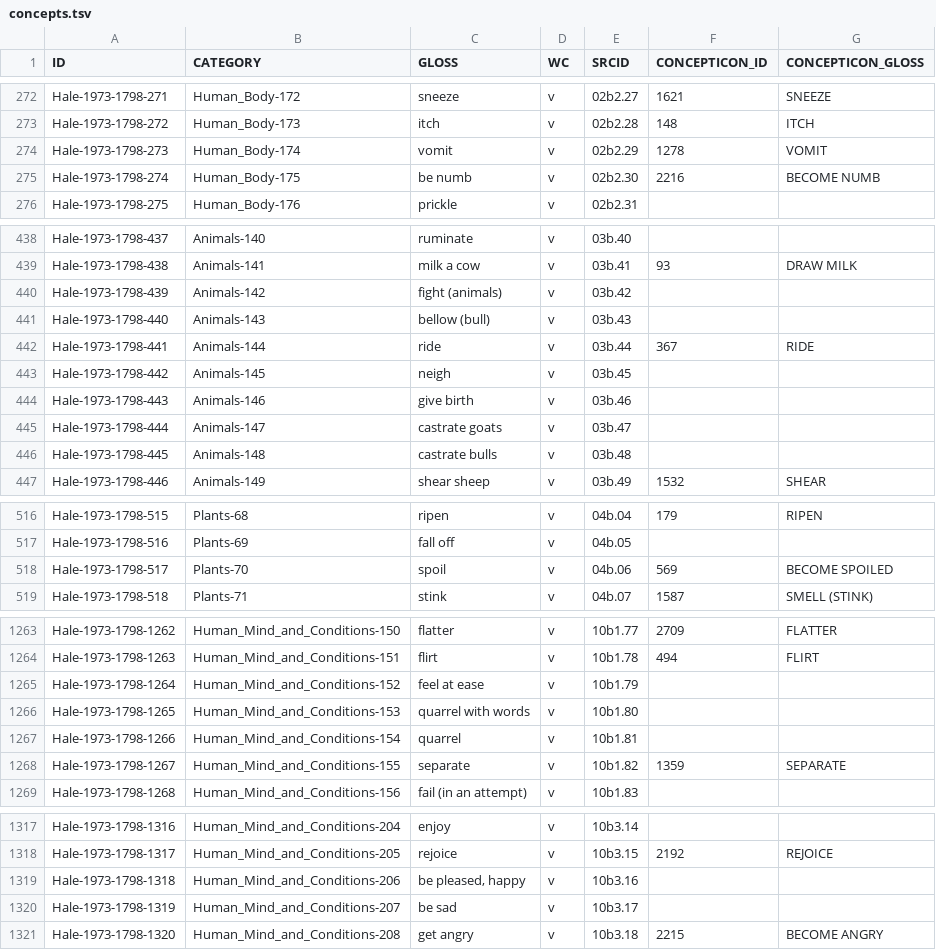
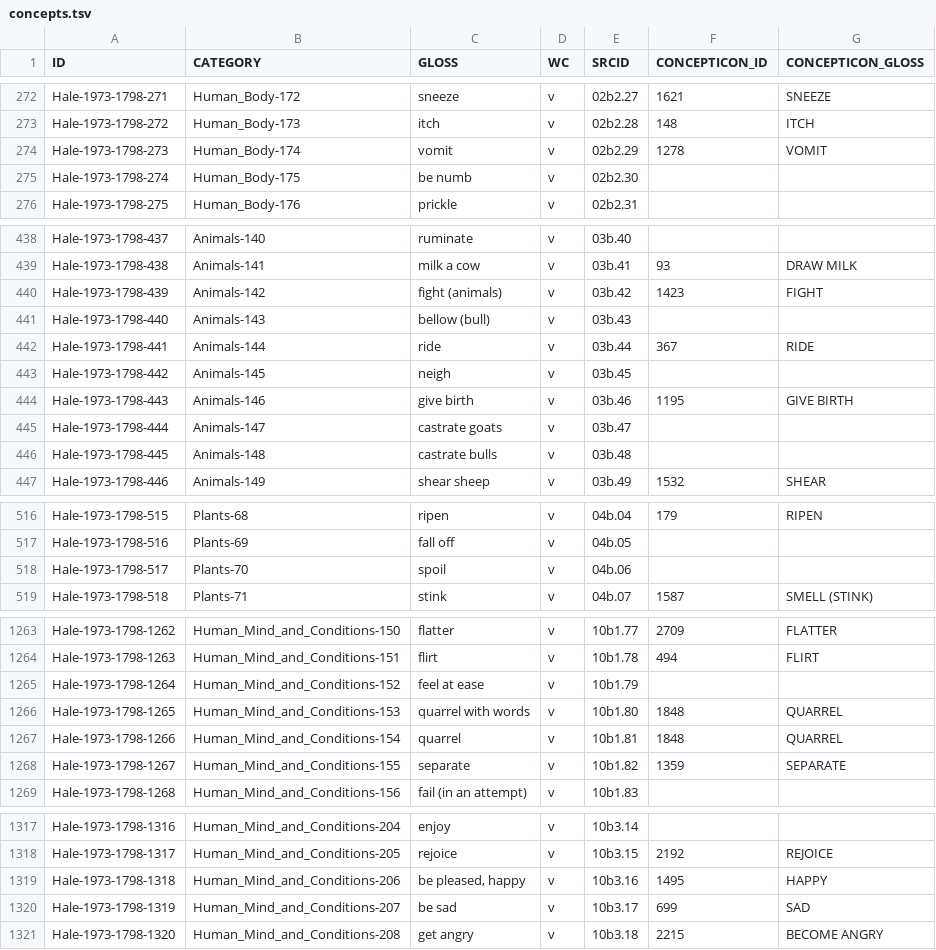
Before and after one commit to lexibank/halenepal, a TSV file: etc/concepts.tsv, drawn as a sheet; only a part is shown, gaps mark what is left out; the diff covers the shown part only.

Commit message:
Revert "Corrections concepts.tsv"
This reverts commit ab95e926f4921ed3b586bd8def564d9f88f32a65.

```diff
--- a/etc/concepts.tsv
+++ b/etc/concepts.tsv
@@ -274,3 +274,3 @@ Hale-1973-1798-272	Human_Body-173	itch	v	02b2.28	148	ITCH
 Hale-1973-1798-273	Human_Body-174	vomit	v	02b2.29	1278	VOMIT
-Hale-1973-1798-274	Human_Body-175	be numb	v	02b2.30	2216	BECOME NUMB		
+Hale-1973-1798-274	Human_Body-175	be numb	v	02b2.30		
 Hale-1973-1798-275	Human_Body-176	prickle	v	02b2.31		
@@ -439,3 +439,3 @@ Hale-1973-1798-437	Animals-140	ruminate	v	03b.40
 Hale-1973-1798-438	Animals-141	milk a cow	v	03b.41	93	DRAW MILK
-Hale-1973-1798-439	Animals-142	fight (animals)	v	03b.42	
+Hale-1973-1798-439	Animals-142	fight (animals)	v	03b.42	1423	FIGHT
 Hale-1973-1798-440	Animals-143	bellow (bull)	v	03b.43		
@@ -443,3 +443,3 @@ Hale-1973-1798-441	Animals-144	ride	v	03b.44	367	RIDE
 Hale-1973-1798-442	Animals-145	neigh	v	03b.45		
-Hale-1973-1798-443	Animals-146	give birth	v	03b.46	
+Hale-1973-1798-443	Animals-146	give birth	v	03b.46	1195	GIVE BIRTH
 Hale-1973-1798-444	Animals-147	castrate goats	v	03b.47		
@@ -517,3 +517,3 @@ Hale-1973-1798-515	Plants-68	ripen	v	04b.04	179	RIPEN
 Hale-1973-1798-516	Plants-69	fall off	v	04b.05		
-Hale-1973-1798-517	Plants-70	spoil	v	04b.06	569	BECOME SPOILED		
+Hale-1973-1798-517	Plants-70	spoil	v	04b.06		
 Hale-1973-1798-518	Plants-71	stink	v	04b.07	1587	SMELL (STINK)
@@ -1265,4 +1265,4 @@ Hale-1973-1798-1263	Human_Mind_and_Conditions-151	flirt	v	10b1.78	494	FLIRT
 Hale-1973-1798-1264	Human_Mind_and_Conditions-152	feel at ease	v	10b1.79		
-Hale-1973-1798-1265	Human_Mind_and_Conditions-153	quarrel with words	v	10b1.80	
-Hale-1973-1798-1266	Human_Mind_and_Conditions-154	quarrel	v	10b1.81	
+Hale-1973-1798-1265	Human_Mind_and_Conditions-153	quarrel with words	v	10b1.80	1848	QUARREL
+Hale-1973-1798-1266	Human_Mind_and_Conditions-154	quarrel	v	10b1.81	1848	QUARREL
 Hale-1973-1798-1267	Human_Mind_and_Conditions-155	separate	v	10b1.82	1359	SEPARATE
@@ -1318,4 +1318,4 @@ Hale-1973-1798-1316	Human_Mind_and_Conditions-204	enjoy	v	10b3.14
 Hale-1973-1798-1317	Human_Mind_and_Conditions-205	rejoice	v	10b3.15	2192	REJOICE
-Hale-1973-1798-1318	Human_Mind_and_Conditions-206	be pleased, happy	v	10b3.16	
-Hale-1973-1798-1319	Human_Mind_and_Conditions-207	be sad	v	10b3.17	
+Hale-1973-1798-1318	Human_Mind_and_Conditions-206	be pleased, happy	v	10b3.16	1495	HAPPY
+Hale-1973-1798-1319	Human_Mind_and_Conditions-207	be sad	v	10b3.17	699	SAD
 Hale-1973-1798-1320	Human_Mind_and_Conditions-208	get angry	v	10b3.18	2215	BECOME ANGRY
```
Also changed, not shown: 10 edited cells elsewhere in this file.
